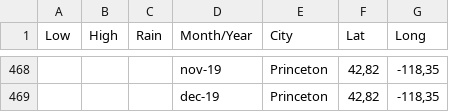
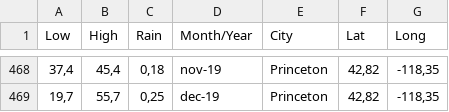
Before and after one commit to meriams/ABA-project-, a CSV file: weather.csv, drawn as a sheet; only a part is shown, gaps mark what is left out; the diff covers the shown part only.

```diff
--- a/weather.csv
+++ b/weather.csv
@@ -468,2 +468,2 @@
-;;;nov-19;Princeton;42,82;-118,35
-;;;dec-19;Princeton;42,82;-118,35
+37,4;45,4;0,18;nov-19;Princeton;42,82;-118,35
+19,7;55,7;0,25;dec-19;Princeton;42,82;-118,35
```
Also changed, not shown: 30 edited cells elsewhere in this file.
